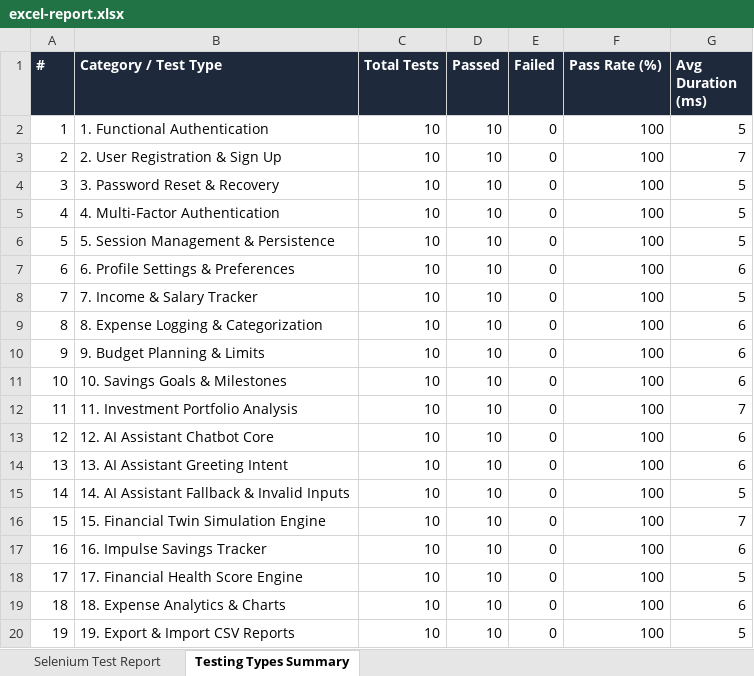
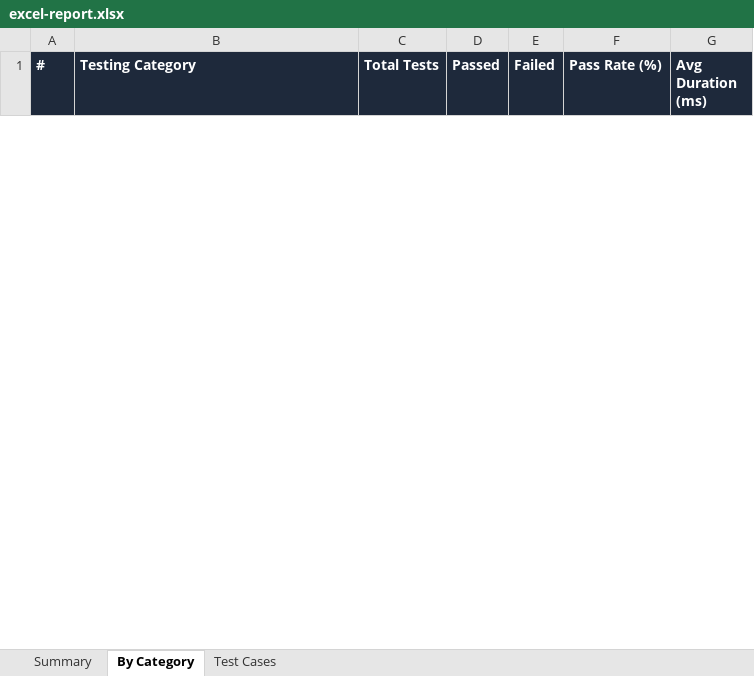
Before and after one commit to vishnusaisri/Smart-Finance-AI, an Excel workbook: reports/latest/excel-report.xlsx, sheet By Category, drawn as a sheet; only a part is shown; values as stored, in another font and other column widths than the file's, no borders; removed rows and columns are numbered as before the commit, all else as after; the diff covers the shown part only; the diff names each change by its address in the sheet, - before the commit and + after, or states it on an @@ line.

```diff
--- a/reports/latest/excel-report.xlsx (sheet By Category)
+++ b/reports/latest/excel-report.xlsx (sheet By Category)
-sheet tab: Selenium Test Report
+sheet tab: Summary
-sheet tab: Testing Types Summary
+sheet tab: By Category
+sheet tab: Test Cases
-B1: Category / Test Type
+B1: Testing Category
-row 2: 1 | 1. Functional Authentication | 10 | 10 | 0 | 100 | 5
-row 3: 2 | 2. User Registration & Sign Up | 10 | 10 | 0 | 100 | 7
-row 4: 3 | 3. Password Reset & Recovery | 10 | 10 | 0 | 100 | 5
-row 5: 4 | 4. Multi-Factor Authentication | 10 | 10 | 0 | 100 | 5
-row 6: 5 | 5. Session Management & Persistence | 10 | 10 | 0 | 100 | 5
-row 7: 6 | 6. Profile Settings & Preferences | 10 | 10 | 0 | 100 | 6
-row 8: 7 | 7. Income & Salary Tracker | 10 | 10 | 0 | 100 | 5
-row 9: 8 | 8. Expense Logging & Categorization | 10 | 10 | 0 | 100 | 6
-row 10: 9 | 9. Budget Planning & Limits | 10 | 10 | 0 | 100 | 6
-row 11: 10 | 10. Savings Goals & Milestones | 10 | 10 | 0 | 100 | 6
-row 12: 11 | 11. Investment Portfolio Analysis | 10 | 10 | 0 | 100 | 7
-row 13: 12 | 12. AI Assistant Chatbot Core | 10 | 10 | 0 | 100 | 6
-row 14: 13 | 13. AI Assistant Greeting Intent | 10 | 10 | 0 | 100 | 6
-row 15: 14 | 14. AI Assistant Fallback & Invalid Inputs | 10 | 10 | 0 | 100 | 5
-row 16: 15 | 15. Financial Twin Simulation Engine | 10 | 10 | 0 | 100 | 7
-row 17: 16 | 16. Impulse Savings Tracker | 10 | 10 | 0 | 100 | 6
-row 18: 17 | 17. Financial Health Score Engine | 10 | 10 | 0 | 100 | 5
-row 19: 18 | 18. Expense Analytics & Charts | 10 | 10 | 0 | 100 | 6
-row 20: 19 | 19. Export & Import CSV Reports | 10 | 10 | 0 | 100 | 5
```
Also changed, not shown: 11 added rows and 91 removed rows elsewhere in this sheet, sheet Summary, 43 other files.
